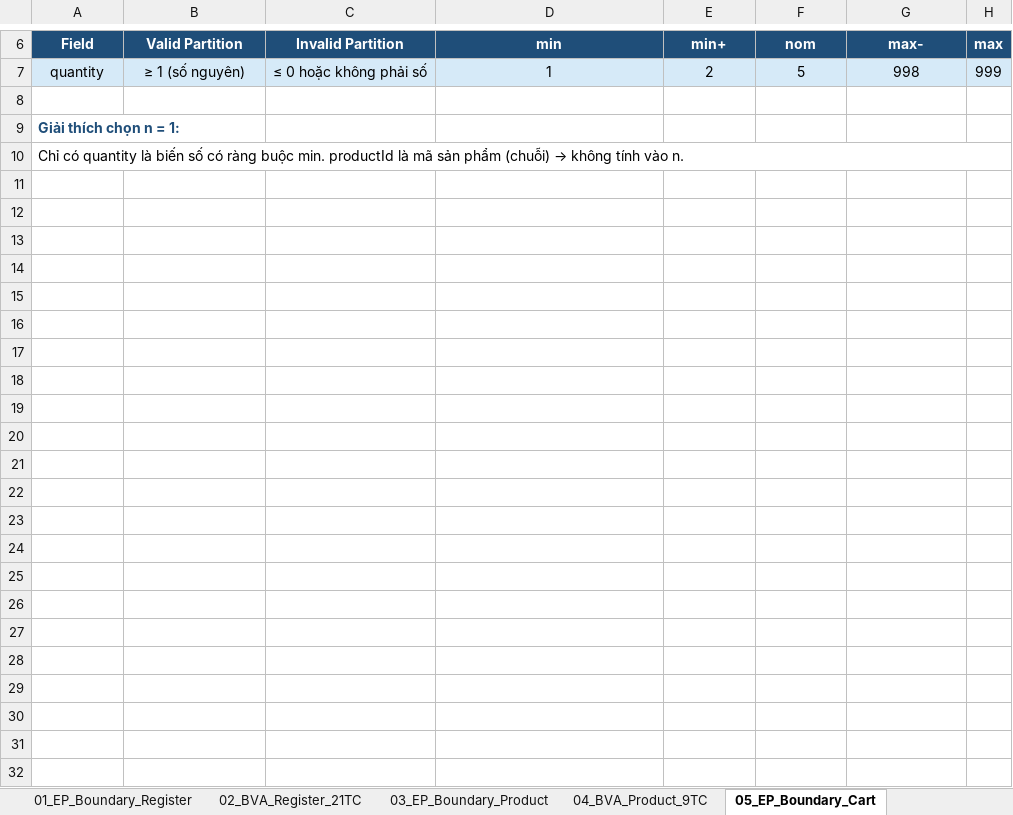
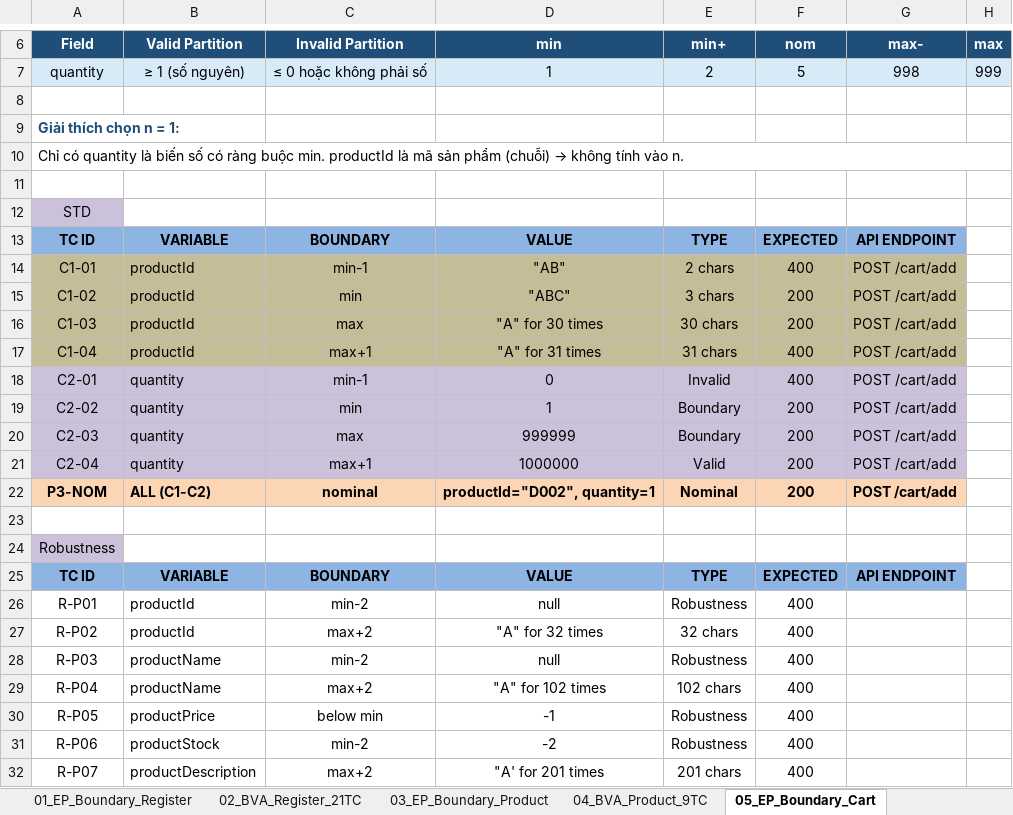
Before and after one commit to thanhlh05/Online-Store, an Excel workbook: Docs/QA-Testing/Test_Case_BVA.xlsx, sheet 05_EP_Boundary_Cart, drawn as a sheet; only a part is shown, gaps mark what is left out; values as stored, in another font and other column widths than the file's, no borders; the diff names each change by its address in the sheet, - before the commit and + after, or states it on an @@ line.

Commit message:
Adding BVA for Product and Cart, Adding Postman collection

```diff
--- a/Docs/QA-Testing/Test_Case_BVA.xlsx (sheet 05_EP_Boundary_Cart)
+++ b/Docs/QA-Testing/Test_Case_BVA.xlsx (sheet 05_EP_Boundary_Cart)
+row 11: (empty)
+row 12: STD
+row 13: TC ID | VARIABLE | BOUNDARY | VALUE | TYPE | EXPECTED | API ENDPOINT
+row 14: C1-01 | productId | min-1 | "AB" | 2 chars | 400 | POST /cart/add
+row 15: C1-02 | productId | min | "ABC" | 3 chars | 200 | POST /cart/add
+row 16: C1-03 | productId | max | "A" for 30 times | 30 chars | 200 | POST /cart/add
+row 17: C1-04 | productId | max+1 | "A" for 31 times | 31 chars | 400 | POST /cart/add
+row 18: C2-01 | quantity | min-1 | 0 | Invalid | 400 | POST /cart/add
+row 19: C2-02 | quantity | min | 1 | Boundary | 200 | POST /cart/add
+row 20: C2-03 | quantity | max | 999999 | Boundary | 200 | POST /cart/add
+row 21: C2-04 | quantity | max+1 | 1000000 | Valid | 200 | POST /cart/add
+row 22: P3-NOM | ALL (C1-C2) | nominal | productId="D002", quantity=1 | Nominal | 200 | POST /cart/add
+row 23: (empty)
+row 24: Robustness
+row 25: TC ID | VARIABLE | BOUNDARY | VALUE | TYPE | EXPECTED | API ENDPOINT
+row 26: R-P01 | productId | min-2 | null | Robustness | 400
+row 27: R-P02 | productId | max+2 | "A" for 32 times | 32 chars | 400
+row 28: R-P03 | productName | min-2 | null | Robustness | 400
+row 29: R-P04 | productName | max+2 | "A" for 102 times | 102 chars | 400
+row 30: R-P05 | productPrice | below min | -1 | Robustness | 400
+row 31: R-P06 | productStock | min-2 | -2 | Robustness | 400
+row 32: R-P07 | productDescription | max+2 | "A' for 201 times | 201 chars | 400
```
Also changed, not shown: sheet 03_EP_Boundary_Product.
